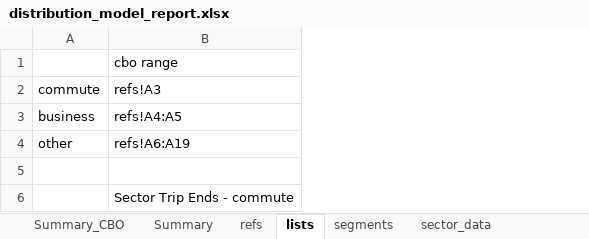
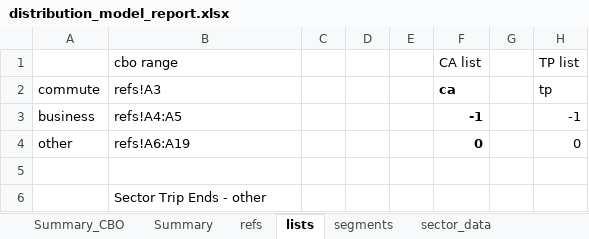
Before and after one commit to Transport-for-the-North/NorMITs-Demand, an Excel workbook: normits_demand/reports/templates/distribution_model_report.xlsx, sheet lists, drawn as a sheet; values as stored, in another font and other column widths than the file's, no borders; the diff names each change by its address in the sheet, - before the commit and + after, or states it on an @@ line.

```diff
--- a/normits_demand/reports/templates/distribution_model_report.xlsx (sheet lists)
+++ b/normits_demand/reports/templates/distribution_model_report.xlsx (sheet lists)
+column C, empty
+column D, empty
+column E, empty
+column F (CA list), rows 2-4: ca | -1 | 0
+column G, empty
+column H (TP list), rows 2-4: tp | -1 | 0
-B6 (cbo range): Sector Trip Ends - commute
+B6 (cbo range): Sector Trip Ends - other
```
Also changed, not shown: sheet sector_data, sheet Summary, sheet Summary_CBO, sheet sector_intra_data, sheet tld_data, formulas that keep their value, charts or pictures, 5 other files.
